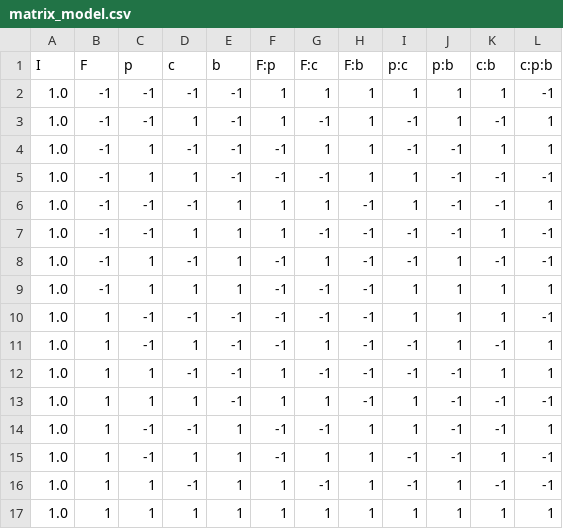
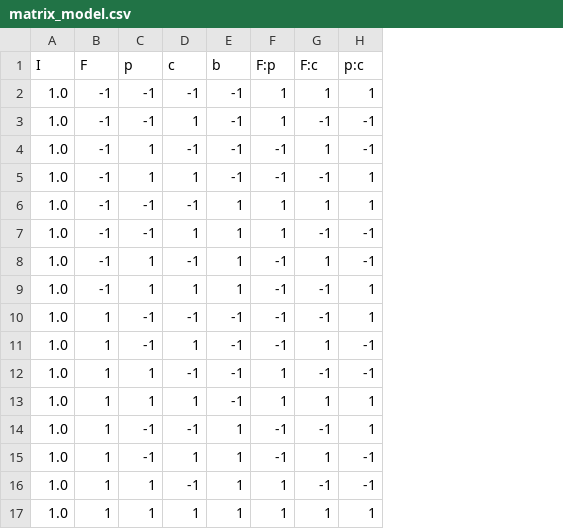
Before and after one commit to giboul/DoE_project, a CSV file: matrix_model.csv, drawn as a sheet; the diff names each change by its address in the sheet, - before the commit and + after, or states it on an @@ line.

```diff
--- a/matrix_model.csv
+++ b/matrix_model.csv
-column H (F:b), rows 2-17: 1 | 1 | 1 | 1 | -1 | -1 | -1 | -1 | -1 | -1 | -1 | -1 | 1 | 1 | 1 | 1
-column J (p:b), rows 2-17: 1 | 1 | -1 | -1 | -1 | -1 | 1 | 1 | 1 | 1 | -1 | -1 | -1 | -1 | 1 | 1
-column K (c:b), rows 2-17: 1 | -1 | 1 | -1 | -1 | 1 | -1 | 1 | 1 | -1 | 1 | -1 | -1 | 1 | -1 | 1
-column L (c:p:b), rows 2-17: -1 | 1 | 1 | -1 | 1 | -1 | -1 | 1 | -1 | 1 | 1 | -1 | 1 | -1 | -1 | 1
```
Also changed, not shown: 2 other files.
